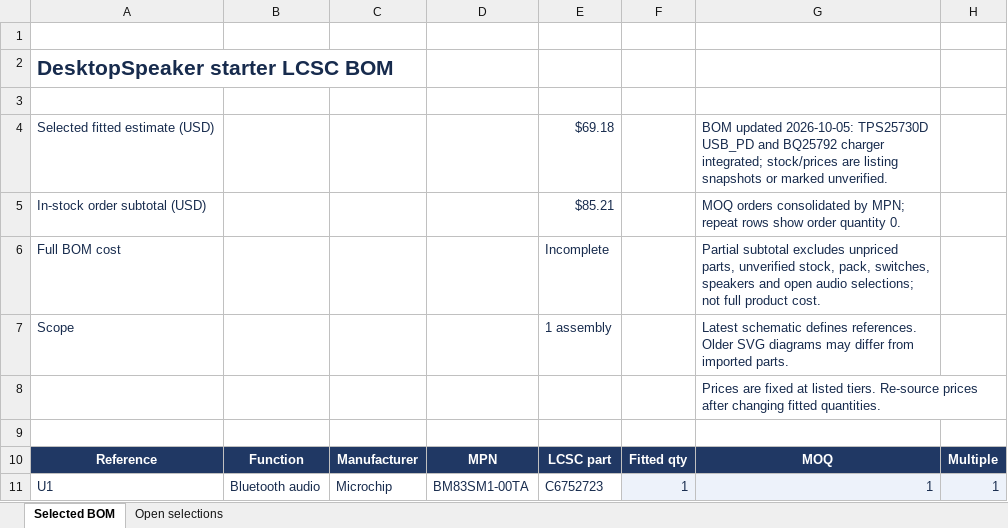
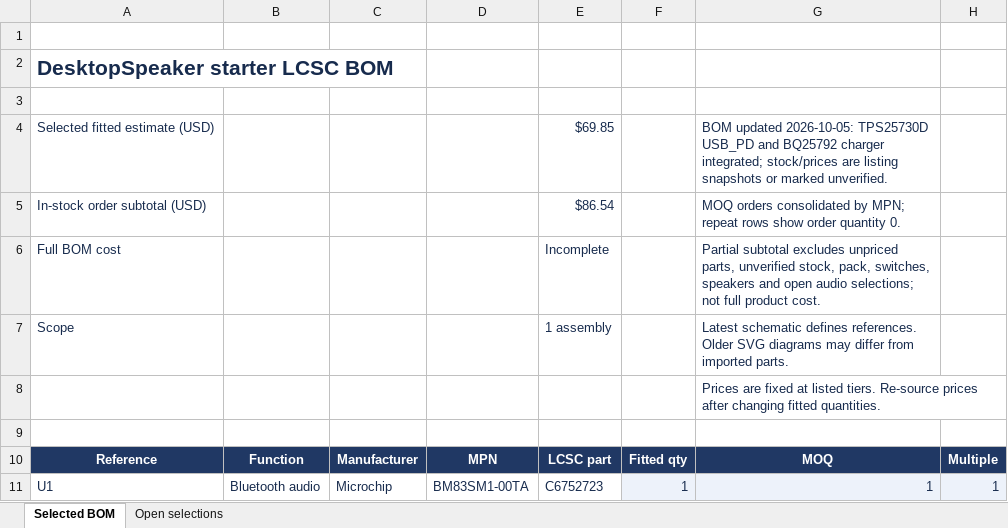
Before and after one commit to chithigun23/DesktopSpeaker, an Excel workbook: ai-files/bom/DesktopSpeaker_LCSC_Starter_BOM.xlsx, sheet Selected BOM, drawn as a sheet; only a part is shown; values as stored, in another font and other column widths than the file's, no borders; the diff covers the shown part only; the diff names each change by its address in the sheet, - before the commit and + after, or states it on an @@ line.

```diff
--- a/ai-files/bom/DesktopSpeaker_LCSC_Starter_BOM.xlsx (sheet Selected BOM)
+++ b/ai-files/bom/DesktopSpeaker_LCSC_Starter_BOM.xlsx (sheet Selected BOM)
-E4: $69.18
+E4: $69.85
-E5: $85.21
+E5: $86.54
```
Also changed, not shown: 11 added rows and 15 edited cells elsewhere in this sheet, formulas that keep their value, 28 other files.
